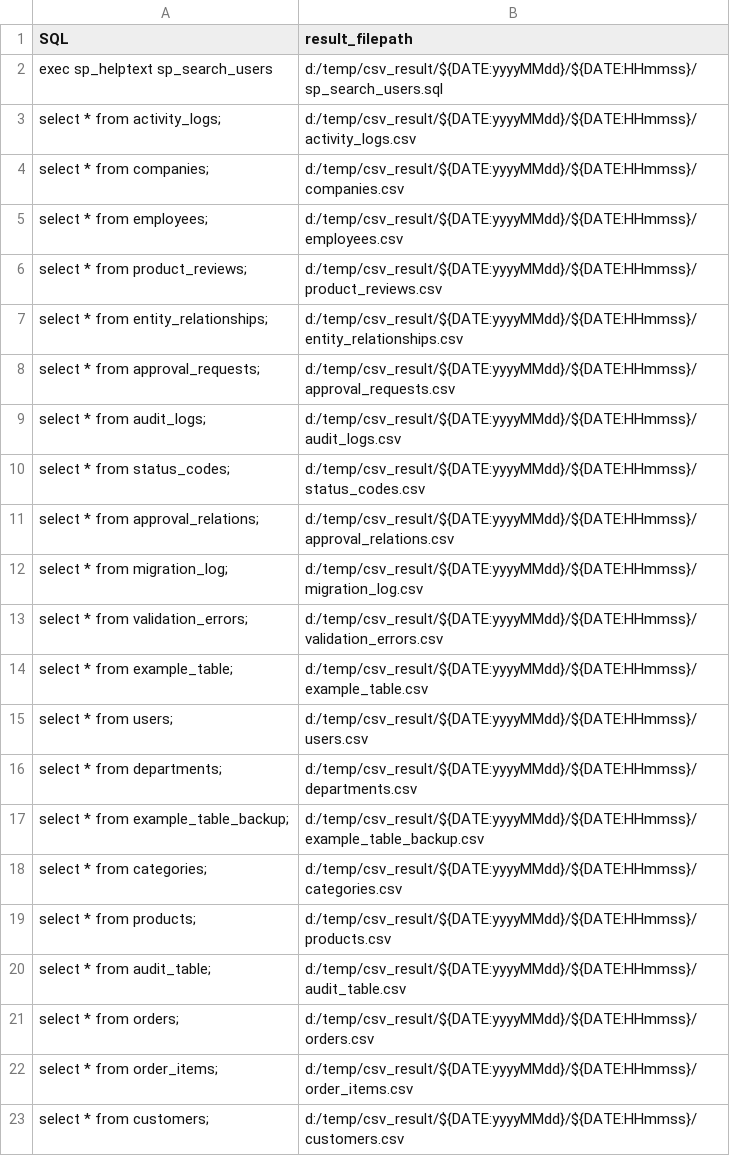
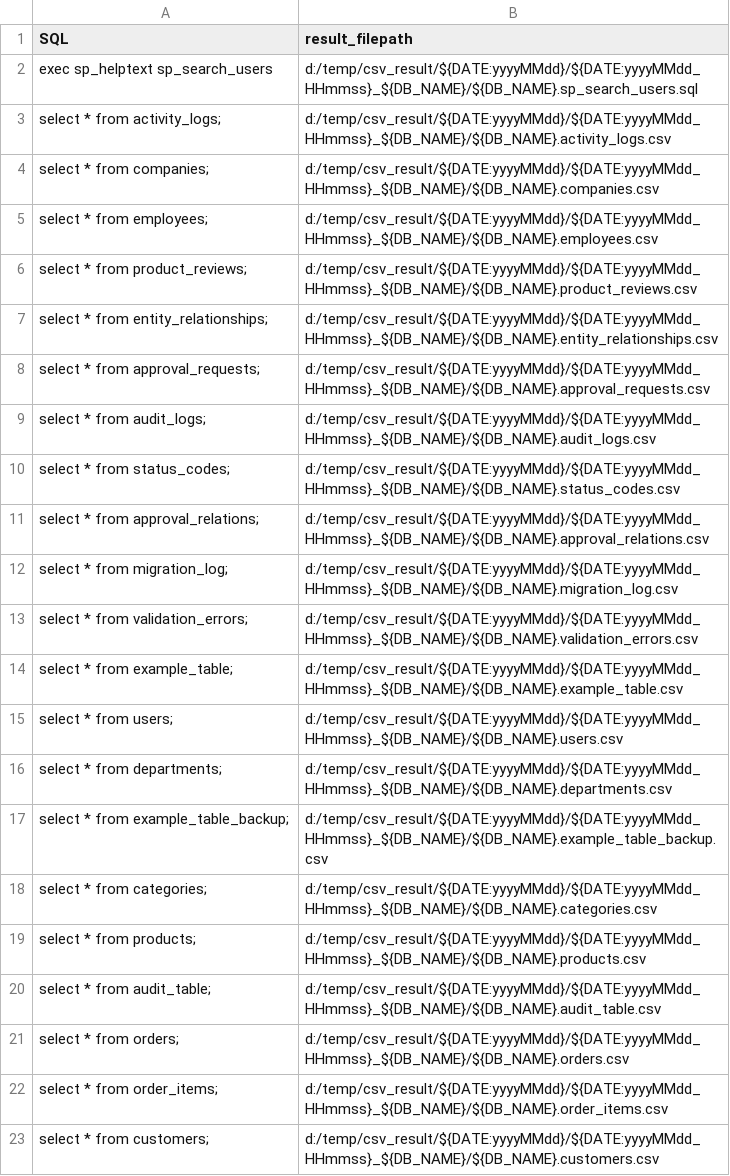
Before and after one commit to happysoft2018/client-util-app, a CSV file: request/SQL_sample.csv, drawn as a sheet.

Commit message:
Added function to apply "DB_NAME" variables to CSV-based Batch Query Execution

```diff
--- a/request/SQL_sample.csv
+++ b/request/SQL_sample.csv
@@ -1,23 +1,23 @@
 SQL,result_filepath
-"exec sp_helptext sp_search_users",d:/temp/csv_result/${DATE:yyyyMMdd}/${DATE:HHmmss}/sp_search_users.sql
-"select * from activity_logs;",d:/temp/csv_result/${DATE:yyyyMMdd}/${DATE:HHmmss}/activity_logs.csv
-"select * from companies;",d:/temp/csv_result/${DATE:yyyyMMdd}/${DATE:HHmmss}/companies.csv
-"select * from employees;",d:/temp/csv_result/${DATE:yyyyMMdd}/${DATE:HHmmss}/employees.csv
-"select * from product_reviews;",d:/temp/csv_result/${DATE:yyyyMMdd}/${DATE:HHmmss}/product_reviews.csv
-"select * from entity_relationships;",d:/temp/csv_result/${DATE:yyyyMMdd}/${DATE:HHmmss}/entity_relationships.csv
-"select * from approval_requests;",d:/temp/csv_result/${DATE:yyyyMMdd}/${DATE:HHmmss}/approval_requests.csv
-"select * from audit_logs;",d:/temp/csv_result/${DATE:yyyyMMdd}/${DATE:HHmmss}/audit_logs.csv
-"select * from status_codes;",d:/temp/csv_result/${DATE:yyyyMMdd}/${DATE:HHmmss}/status_codes.csv
-"select * from approval_relations;",d:/temp/csv_result/${DATE:yyyyMMdd}/${DATE:HHmmss}/approval_relations.csv
-"select * from migration_log;",d:/temp/csv_result/${DATE:yyyyMMdd}/${DATE:HHmmss}/migration_log.csv
-"select * from validation_errors;",d:/temp/csv_result/${DATE:yyyyMMdd}/${DATE:HHmmss}/validation_errors.csv
-"select * from example_table;",d:/temp/csv_result/${DATE:yyyyMMdd}/${DATE:HHmmss}/example_table.csv
-"select * from users;",d:/temp/csv_result/${DATE:yyyyMMdd}/${DATE:HHmmss}/users.csv
-"select * from departments;",d:/temp/csv_result/${DATE:yyyyMMdd}/${DATE:HHmmss}/departments.csv
-"select * from example_table_backup;",d:/temp/csv_result/${DATE:yyyyMMdd}/${DATE:HHmmss}/example_table_backup.csv
-"select * from categories;",d:/temp/csv_result/${DATE:yyyyMMdd}/${DATE:HHmmss}/categories.csv
-"select * from products;",d:/temp/csv_result/${DATE:yyyyMMdd}/${DATE:HHmmss}/products.csv
-"select * from audit_table;",d:/temp/csv_result/${DATE:yyyyMMdd}/${DATE:HHmmss}/audit_table.csv
-"select * from orders;",d:/temp/csv_result/${DATE:yyyyMMdd}/${DATE:HHmmss}/orders.csv
-"select * from order_items;",d:/temp/csv_result/${DATE:yyyyMMdd}/${DATE:HHmmss}/order_items.csv
-"select * from customers;",d:/temp/csv_result/${DATE:yyyyMMdd}/${DATE:HHmmss}/customers.csv
+"exec sp_helptext sp_search_users",d:/temp/csv_result/${DATE:yyyyMMdd}/${DATE:yyyyMMdd_HHmmss}_${DB_NAME}/${DB_NAME}.sp_search_users.sql
+"select * from activity_logs;",d:/temp/csv_result/${DATE:yyyyMMdd}/${DATE:yyyyMMdd_HHmmss}_${DB_NAME}/${DB_NAME}.activity_logs.csv
+"select * from companies;",d:/temp/csv_result/${DATE:yyyyMMdd}/${DATE:yyyyMMdd_HHmmss}_${DB_NAME}/${DB_NAME}.companies.csv
+"select * from employees;",d:/temp/csv_result/${DATE:yyyyMMdd}/${DATE:yyyyMMdd_HHmmss}_${DB_NAME}/${DB_NAME}.employees.csv
+"select * from product_reviews;",d:/temp/csv_result/${DATE:yyyyMMdd}/${DATE:yyyyMMdd_HHmmss}_${DB_NAME}/${DB_NAME}.product_reviews.csv
+"select * from entity_relationships;",d:/temp/csv_result/${DATE:yyyyMMdd}/${DATE:yyyyMMdd_HHmmss}_${DB_NAME}/${DB_NAME}.entity_relationships.csv
+"select * from approval_requests;",d:/temp/csv_result/${DATE:yyyyMMdd}/${DATE:yyyyMMdd_HHmmss}_${DB_NAME}/${DB_NAME}.approval_requests.csv
+"select * from audit_logs;",d:/temp/csv_result/${DATE:yyyyMMdd}/${DATE:yyyyMMdd_HHmmss}_${DB_NAME}/${DB_NAME}.audit_logs.csv
+"select * from status_codes;",d:/temp/csv_result/${DATE:yyyyMMdd}/${DATE:yyyyMMdd_HHmmss}_${DB_NAME}/${DB_NAME}.status_codes.csv
+"select * from approval_relations;",d:/temp/csv_result/${DATE:yyyyMMdd}/${DATE:yyyyMMdd_HHmmss}_${DB_NAME}/${DB_NAME}.approval_relations.csv
+"select * from migration_log;",d:/temp/csv_result/${DATE:yyyyMMdd}/${DATE:yyyyMMdd_HHmmss}_${DB_NAME}/${DB_NAME}.migration_log.csv
+"select * from validation_errors;",d:/temp/csv_result/${DATE:yyyyMMdd}/${DATE:yyyyMMdd_HHmmss}_${DB_NAME}/${DB_NAME}.validation_errors.csv
+"select * from example_table;",d:/temp/csv_result/${DATE:yyyyMMdd}/${DATE:yyyyMMdd_HHmmss}_${DB_NAME}/${DB_NAME}.example_table.csv
+"select * from users;",d:/temp/csv_result/${DATE:yyyyMMdd}/${DATE:yyyyMMdd_HHmmss}_${DB_NAME}/${DB_NAME}.users.csv
+"select * from departments;",d:/temp/csv_result/${DATE:yyyyMMdd}/${DATE:yyyyMMdd_HHmmss}_${DB_NAME}/${DB_NAME}.departments.csv
+"select * from example_table_backup;",d:/temp/csv_result/${DATE:yyyyMMdd}/${DATE:yyyyMMdd_HHmmss}_${DB_NAME}/${DB_NAME}.example_table_backup.csv
+"select * from categories;",d:/temp/csv_result/${DATE:yyyyMMdd}/${DATE:yyyyMMdd_HHmmss}_${DB_NAME}/${DB_NAME}.categories.csv
+"select * from products;",d:/temp/csv_result/${DATE:yyyyMMdd}/${DATE:yyyyMMdd_HHmmss}_${DB_NAME}/${DB_NAME}.products.csv
+"select * from audit_table;",d:/temp/csv_result/${DATE:yyyyMMdd}/${DATE:yyyyMMdd_HHmmss}_${DB_NAME}/${DB_NAME}.audit_table.csv
+"select * from orders;",d:/temp/csv_result/${DATE:yyyyMMdd}/${DATE:yyyyMMdd_HHmmss}_${DB_NAME}/${DB_NAME}.orders.csv
+"select * from order_items;",d:/temp/csv_result/${DATE:yyyyMMdd}/${DATE:yyyyMMdd_HHmmss}_${DB_NAME}/${DB_NAME}.order_items.csv
+"select * from customers;",d:/temp/csv_result/${DATE:yyyyMMdd}/${DATE:yyyyMMdd_HHmmss}_${DB_NAME}/${DB_NAME}.customers.csv
```
Also changed, not shown: 1 other file.
